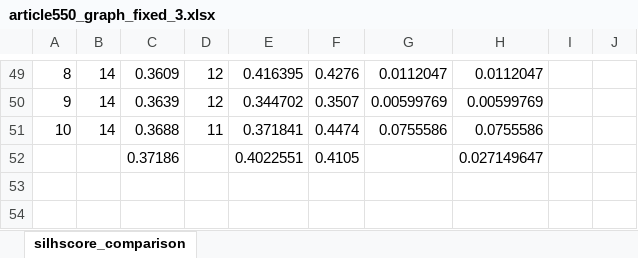
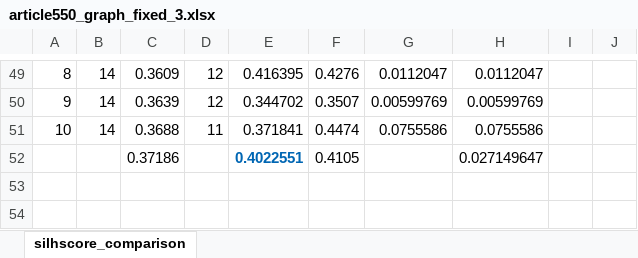
Before and after one commit to adhinuril/clustlabel, an Excel workbook: src/Results/article550_graph_fixed_3.xlsx, sheet silhscore_comparison, drawn as a sheet; only a part is shown, gaps mark what is left out; values as stored, in another font and other column widths than the file's, no borders; the diff names each change by its address in the sheet, - before the commit and + after, or states it on an @@ line.

```diff
--- a/src/Results/article550_graph_fixed_3.xlsx (sheet silhscore_comparison)
+++ b/src/Results/article550_graph_fixed_3.xlsx (sheet silhscore_comparison)
@@ E52 bold: off → on, text colour: black → #0066B3 @@
```
Also changed, not shown: src/Results/article550_graph_adapt_1.xlsx, src/Results/article550_graph_fixed_8-20.xlsx, 5 other files.
